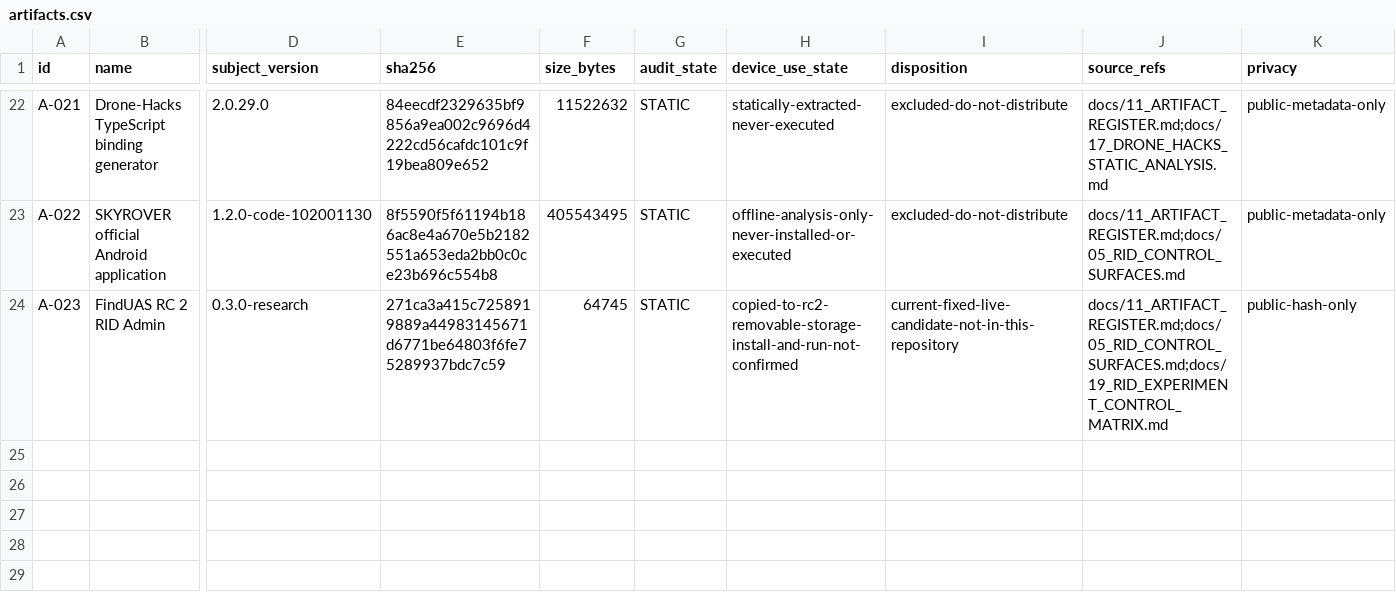
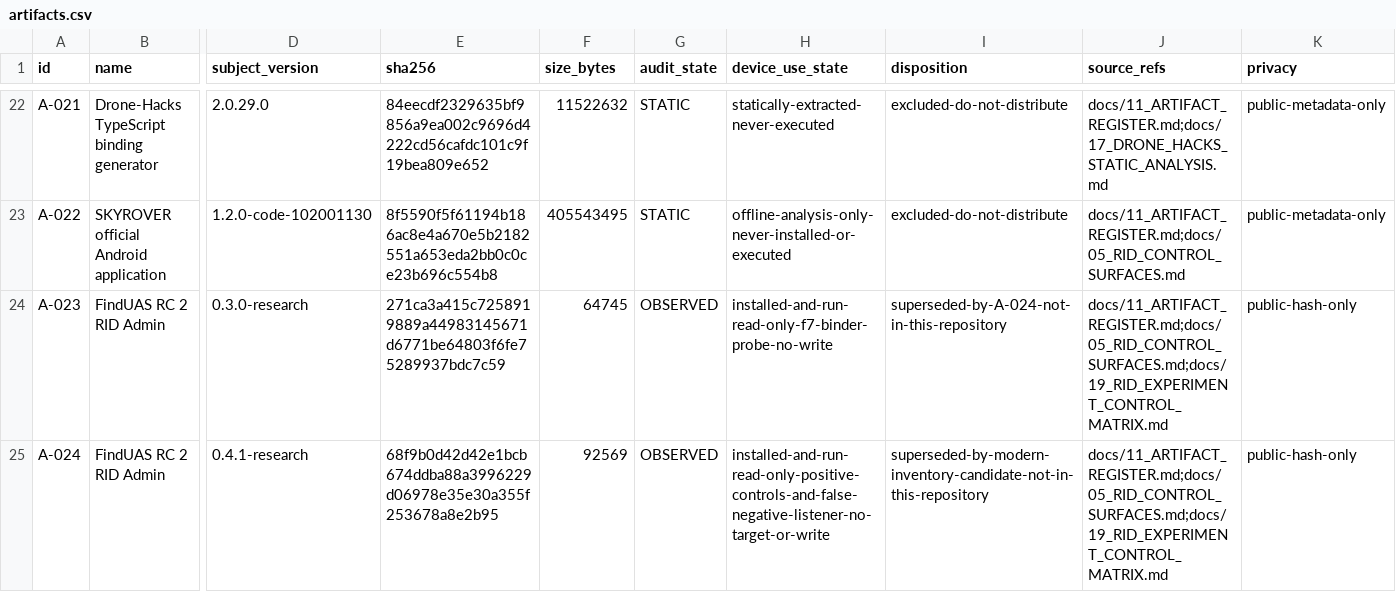
Before and after one commit to Sapphire-Rapids/DJI-RC2-Mini5Pro-Research, a CSV file: evidence/artifacts.csv, drawn as a sheet; only a part is shown, gaps mark what is left out; rows hold the shown columns only; the diff names each change by its address in the sheet, - before the commit and + after, or states it on an @@ line.

Commit message:
docs: trace FlySafe RID unlock control path

```diff
--- a/evidence/artifacts.csv
+++ b/evidence/artifacts.csv
-G24 (audit_state): STATIC
+G24 (audit_state): OBSERVED
-H24 (device_use_state): copied-to-rc2-removable-storage-install-and-run-not-confirmed
+H24 (device_use_state): installed-and-run-read-only-f7-binder-probe-no-write
-I24 (disposition): current-fixed-live-candidate-not-in-this-repository
+I24 (disposition): superseded-by-A-024-not-in-this-repository
+row 25: A-024 | FindUAS RC 2 RID Admin | 0.4.1-research | 68f9b0d42d42e1bcb674ddba88a3996229d06978e35e30a355f253678a8e2b95 | 92569 | OBSERVED | installed-and-run-read-only-positive-controls-and-false-negative-listener-no-target-or-write | superseded-by-modern-inventory-candidate-not-in-this-repository | docs/11_ARTIFACT_REGISTER.md;docs/05_RID_CONTROL_SURFACES.md;docs/19_RID_EXPERIMENT_CONTROL_MATRIX.md | public-hash-only
```
Also changed, not shown: 14 other files.
